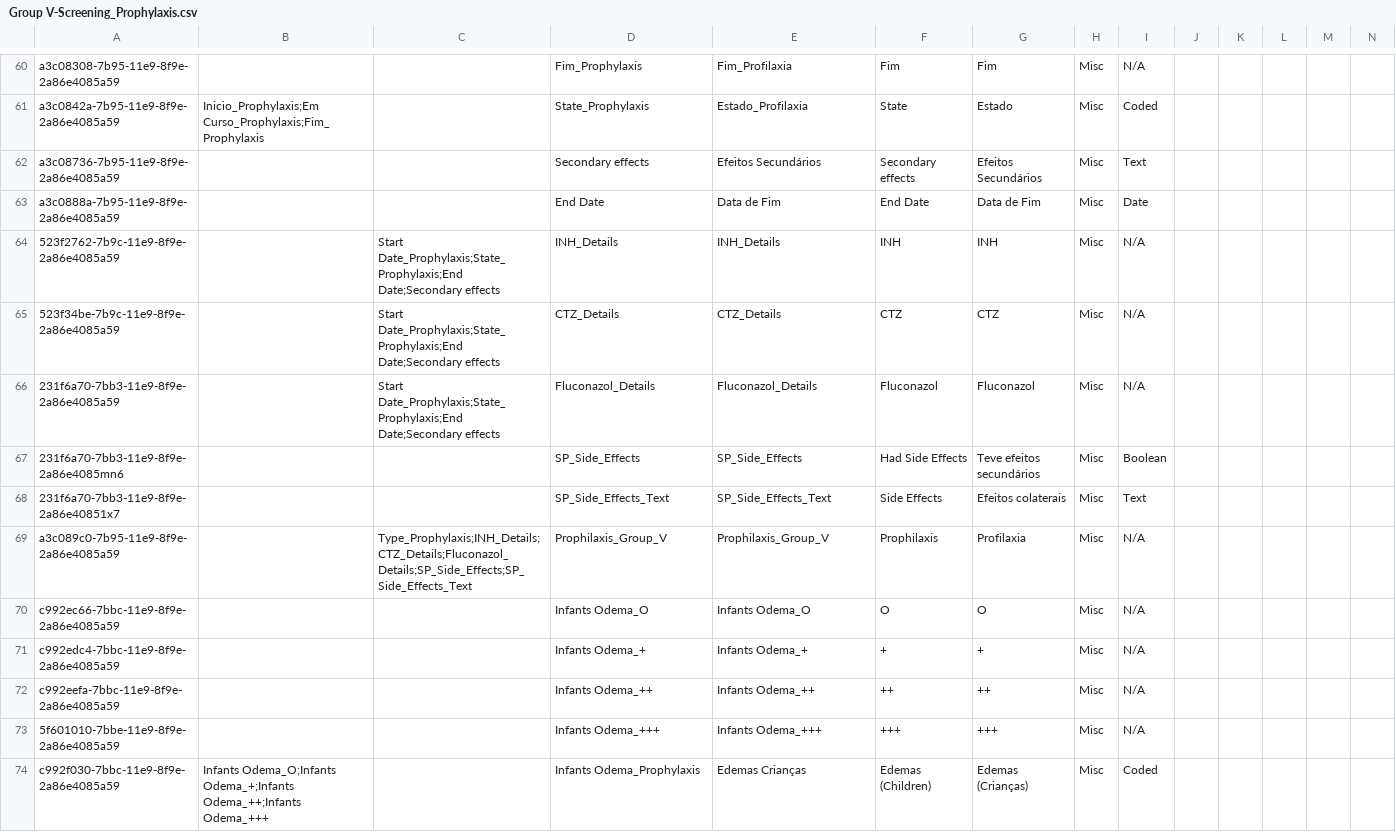
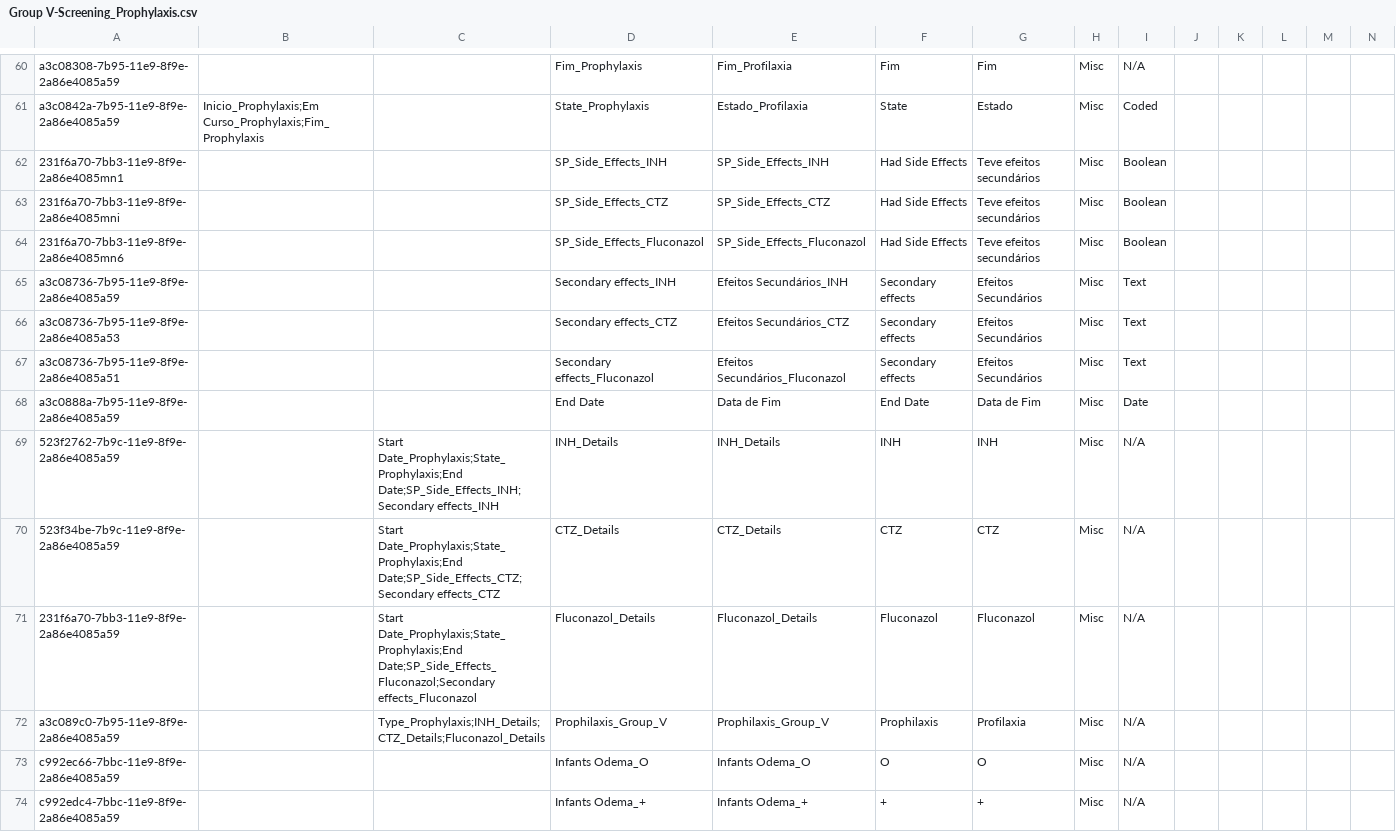
Before and after one commit to esaude/sesp-bahmni-metadata, a CSV file: configuration/concepts/Group V-Screening_Prophylaxis.csv, drawn as a sheet; only a part is shown, gaps mark what is left out; the shorter side is filled out with more unchanged rows; removed rows and columns are numbered as before the commit, all else as after; rows hold the shown columns only; the diff names each change by its address in the sheet, - before the commit and + after, or states it on an @@ line.

Commit message:
Added separate concepts for Side Effects

```diff
--- a/configuration/concepts/Group V-Screening_Prophylaxis.csv
+++ b/configuration/concepts/Group V-Screening_Prophylaxis.csv
+row 62: 231f6a70-7bb3-11e9-8f9e-2a86e4085mn1 |  |  | SP_Side_Effects_INH | SP_Side_Effects_INH | Had Side Effects | Teve efeitos secundários | Misc | Boolean
+row 63: 231f6a70-7bb3-11e9-8f9e-2a86e4085mni |  |  | SP_Side_Effects_CTZ | SP_Side_Effects_CTZ | Had Side Effects | Teve efeitos secundários | Misc | Boolean
+row 64: 231f6a70-7bb3-11e9-8f9e-2a86e4085mn6 |  |  | SP_Side_Effects_Fluconazol | SP_Side_Effects_Fluconazol | Had Side Effects | Teve efeitos secundários | Misc | Boolean
-D65: Secondary effects
+D65: Secondary effects_INH
-E65: Efeitos Secundários
+E65: Efeitos Secundários_INH
+row 66: a3c08736-7b95-11e9-8f9e-2a86e4085a53 |  |  | Secondary effects_CTZ | Efeitos Secundários_CTZ | Secondary effects | Efeitos Secundários | Misc | Text
+row 67: a3c08736-7b95-11e9-8f9e-2a86e4085a51 |  |  | Secondary effects_Fluconazol | Efeitos Secundários_Fluconazol | Secondary effects | Efeitos Secundários | Misc | Text
-C69: Start Date_Prophylaxis;State_Prophylaxis;End Date;Secondary effects
+C69: Start Date_Prophylaxis;State_Prophylaxis;End Date;SP_Side_Effects_INH;Secondary effects_INH
-C70: Start Date_Prophylaxis;State_Prophylaxis;End Date;Secondary effects
+C70: Start Date_Prophylaxis;State_Prophylaxis;End Date;SP_Side_Effects_CTZ;Secondary effects_CTZ
-C71: Start Date_Prophylaxis;State_Prophylaxis;End Date;Secondary effects
+C71: Start Date_Prophylaxis;State_Prophylaxis;End Date;SP_Side_Effects_Fluconazol;Secondary effects_Fluconazol
-row 67: 231f6a70-7bb3-11e9-8f9e-2a86e4085mn6 |  |  | SP_Side_Effects | SP_Side_Effects | Had Side Effects | Teve efeitos secundários | Misc | Boolean
-row 68: 231f6a70-7bb3-11e9-8f9e-2a86e40851x7 |  |  | SP_Side_Effects_Text | SP_Side_Effects_Text | Side Effects | Efeitos colaterais | Misc | Text
-C72: Type_Prophylaxis;INH_Details;CTZ_Details;Fluconazol_Details;SP_Side_Effects;SP_Side_Effects_Text
+C72: Type_Prophylaxis;INH_Details;CTZ_Details;Fluconazol_Details
```
